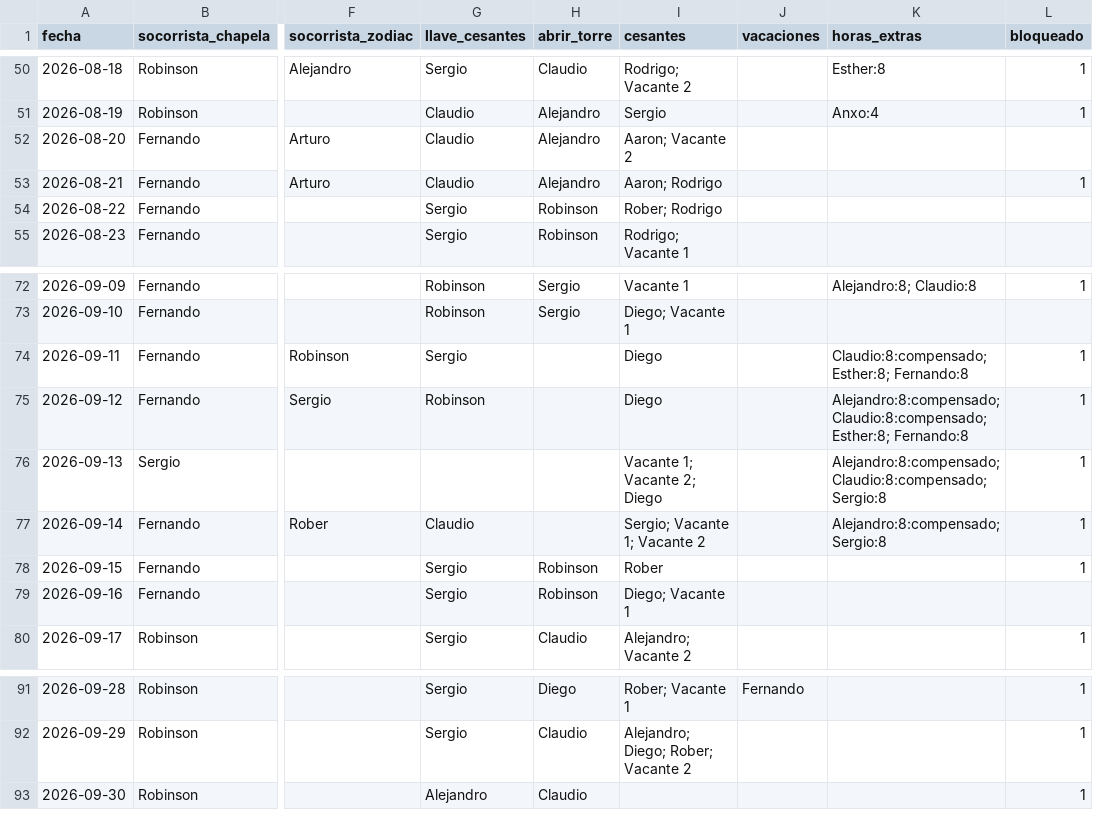
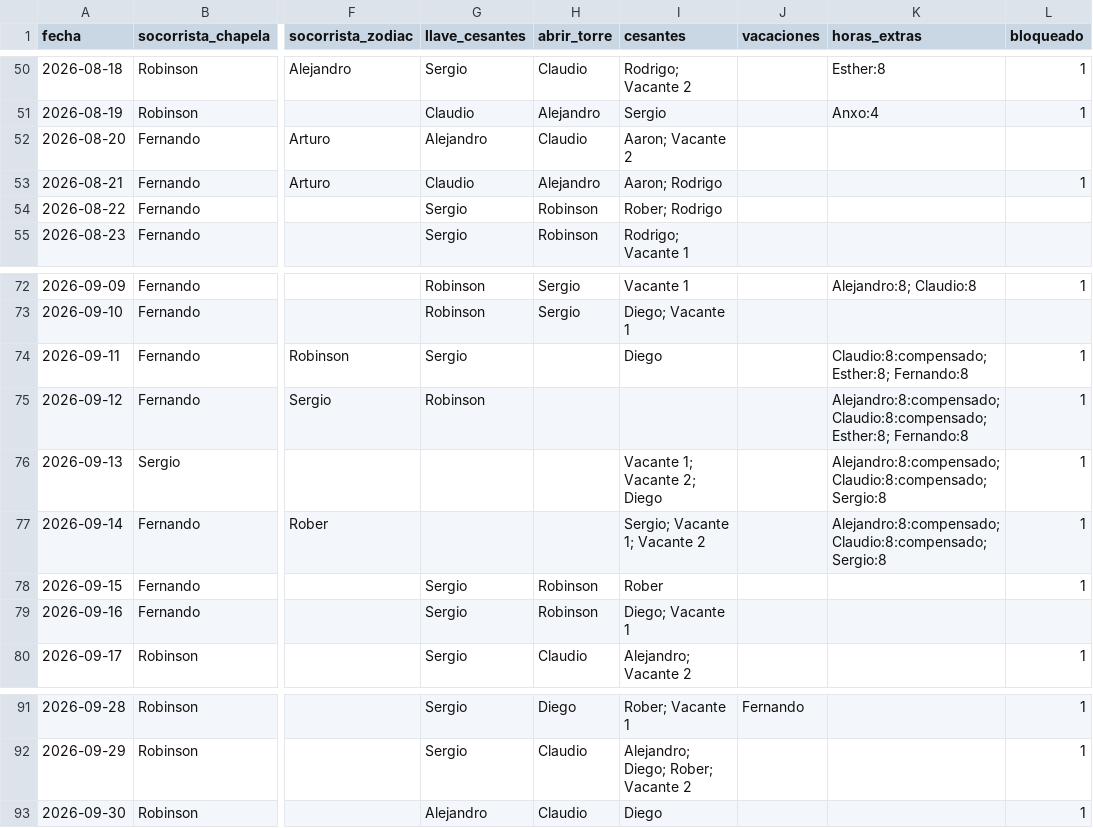
Before and after one commit to andrespi97/playas, a CSV file: turnos_jul_sep_2026.csv, drawn as a sheet; only a part is shown, gaps mark what is left out; the diff names each change by its address in the sheet, - before the commit and + after, or states it on an @@ line.

```diff
--- a/turnos_jul_sep_2026.csv
+++ b/turnos_jul_sep_2026.csv
-G52 (llave_cesantes): Claudio
+G52 (llave_cesantes): Alejandro
-H52 (abrir_torre): Alejandro
+H52 (abrir_torre): Claudio
-I75 (cesantes): Diego
+I75 (cesantes): (empty)
-G77 (llave_cesantes): Claudio
+G77 (llave_cesantes): (empty)
-K77 (horas_extras): Alejandro:8:compensado; Sergio:8
+K77 (horas_extras): Alejandro:8:compensado; Claudio:8:compensado; Sergio:8
-I93 (cesantes): (empty)
+I93 (cesantes): Diego
```
Also changed, not shown: 9 other files.
